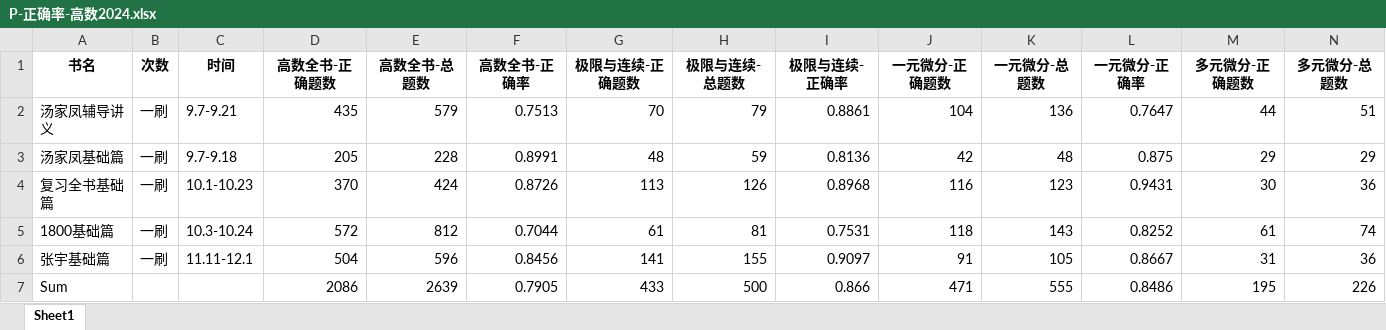
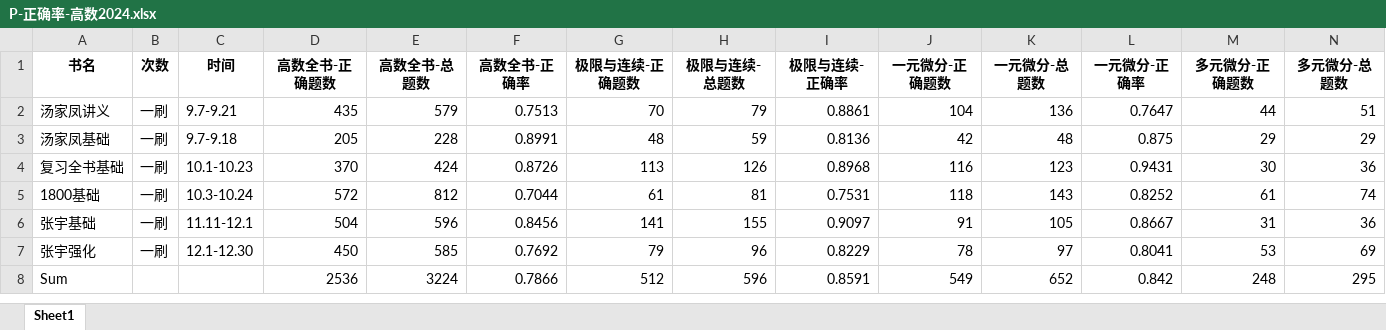
Before and after one commit to virtualxiaoman/kaoyan, an Excel workbook: data/xlsx/P-正确率-高数2024.xlsx, sheet Sheet1, drawn as a sheet; only a part is shown; values as stored, in another font and other column widths than the file's, no borders; removed rows and columns are numbered as before the commit, all else as after; rows hold the shown columns only; the diff names each change by its address in the sheet, - before the commit and + after, or states it on an @@ line.

```diff
--- a/data/xlsx/P-正确率-高数2024.xlsx (sheet Sheet1)
+++ b/data/xlsx/P-正确率-高数2024.xlsx (sheet Sheet1)
-A2 (书名): 汤家凤辅导讲义
+A2 (书名): 汤家凤讲义
-A3 (书名): 汤家凤基础篇
+A3 (书名): 汤家凤基础
-A4 (书名): 复习全书基础篇
+A4 (书名): 复习全书基础
-A5 (书名): 1800基础篇
+A5 (书名): 1800基础
-A6 (书名): 张宇基础篇
+A6 (书名): 张宇基础
-row 7: Sum |  |  | 2086 | 2639 | 0.7905 | 433 | 500 | 0.866 | 471 | 555 | 0.8486 | 195 | 226
+row 7: 张宇强化 | 一刷 | 12.1-12.30 | 450 | 585 | 0.7692 | 79 | 96 | 0.8229 | 78 | 97 | 0.8041 | 53 | 69
+row 8: Sum |  |  | 2536 | 3224 | 0.7866 | 512 | 596 | 0.8591 | 549 | 652 | 0.842 | 248 | 295
```
Also changed, not shown: data/xlsx/P-学习时长-数学2025.xlsx, data/xlsx/P-正确率-概率论2024.xlsx, 20 other files.
